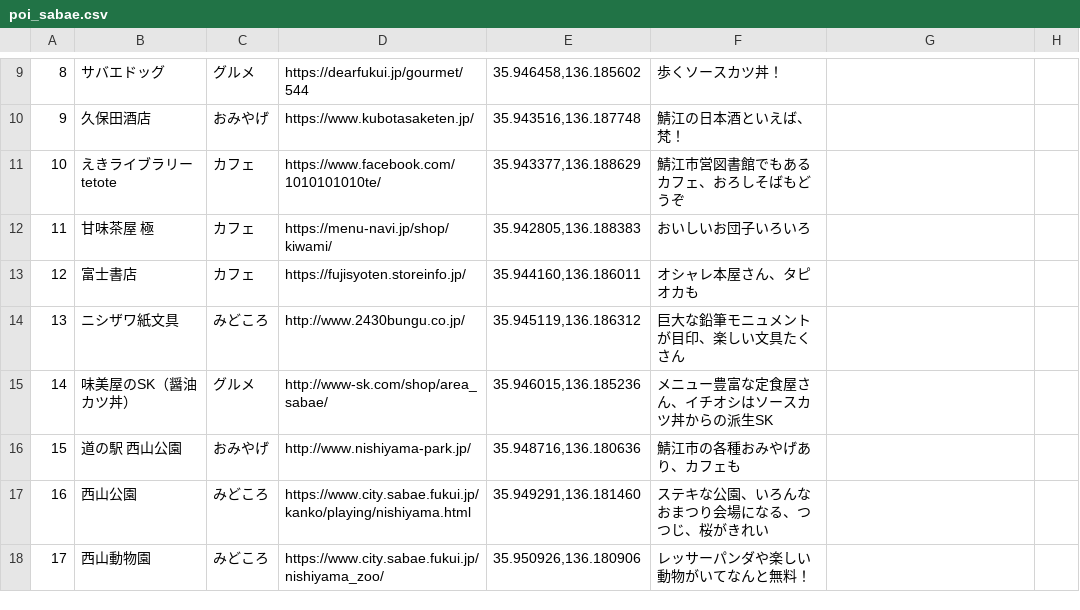
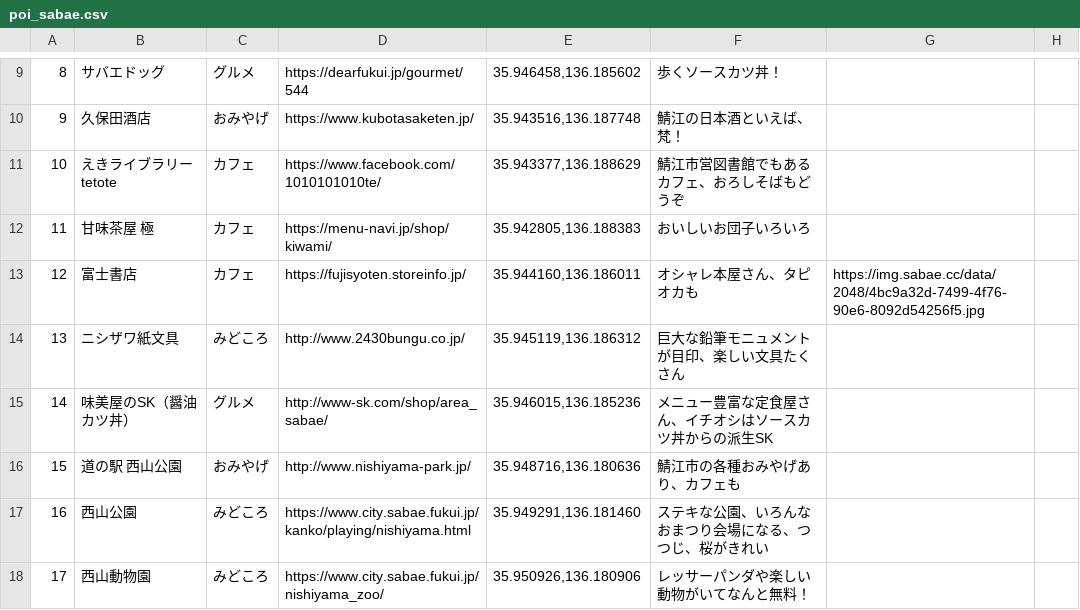
Before and after one commit to code4sabae/map.sabae.cc, a CSV file: poi_sabae.csv, drawn as a sheet; only a part is shown, gaps mark what is left out.

Commit message:
add image

```diff
--- a/poi_sabae.csv
+++ b/poi_sabae.csv
@@ -12,3 +12,3 @@
 11,甘味茶屋 極,カフェ,https://menu-navi.jp/shop/kiwami/,"35.942805,136.188383",おいしいお団子いろいろ,,
-12,富士書店,カフェ,https://fujisyoten.storeinfo.jp/,"35.944160,136.186011",オシャレ本屋さん、タピオカも,,
+12,富士書店,カフェ,https://fujisyoten.storeinfo.jp/,"35.944160,136.186011",オシャレ本屋さん、タピオカも,https://img.sabae.cc/data/2048/4bc9a32d-7499-4f76-90e6-8092d54256f5.jpg,
 13,ニシザワ紙文具,みどころ,http://www.2430bungu.co.jp/,"35.945119,136.186312",巨大な鉛筆モニュメントが目印、楽しい文具たくさん,,
```
